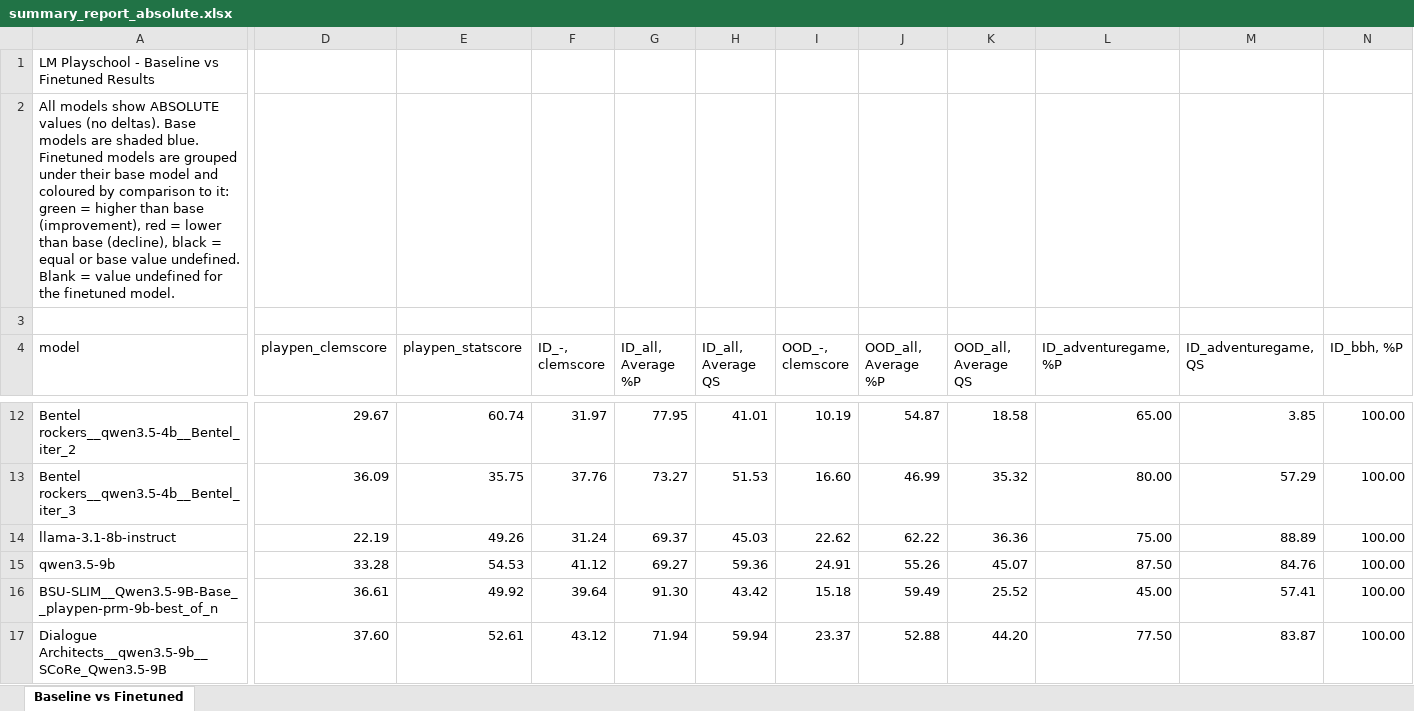
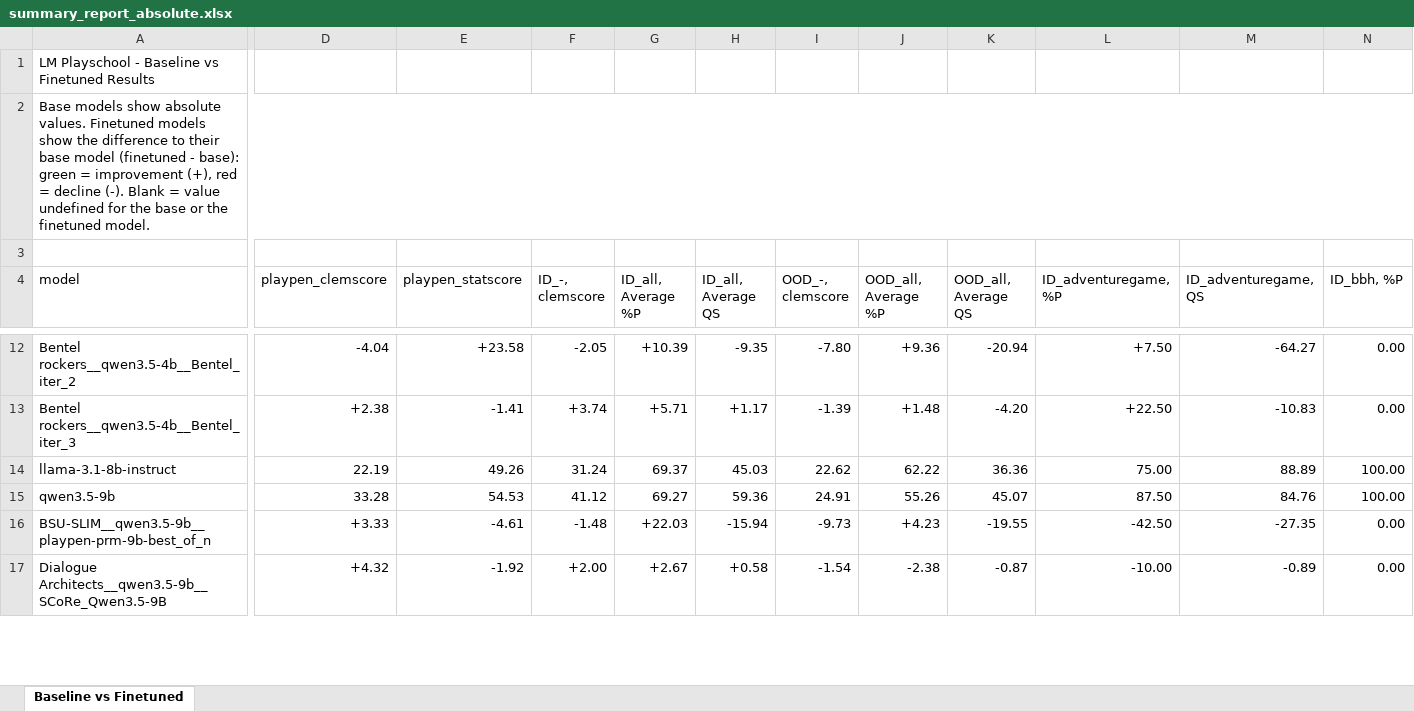
Before and after one commit to lm-playpen/lm-playschool-2026-final-results, an Excel workbook: summaries/summary_report_absolute.xlsx, sheet Baseline vs Finetuned, drawn as a sheet; only a part is shown, gaps mark what is left out; values as stored, in another font and other column widths than the file's, no cell formats; charts and pictures not drawn; removed rows and columns are numbered as before the commit, all else as after; rows hold the shown columns only; the diff covers the shown part only; the diff names each change by its address in the sheet, - before the commit and + after, or states it on an @@ line.

```diff
--- a/summaries/summary_report_absolute.xlsx (sheet Baseline vs Finetuned)
+++ b/summaries/summary_report_absolute.xlsx (sheet Baseline vs Finetuned)
-A2 (model): All models show ABSOLUTE values (no deltas). Base models are shaded blue. Finetuned models are grouped under their base model and coloured by comparison to it: green = higher than base (improvement), red = lower than base (decline), black = equal or base value undefined. Blank = value undefined for the finetuned…
+A2 (model): Base models show absolute values. Finetuned models show the difference to their base model (finetuned - base): green = improvement (+), red = decline (-). Blank = value undefined for the base or the finetuned…
+A2:T2 merged
-D12 (playpen_clemscore): 29.67
+D12 (playpen_clemscore): -4.04
-E12 (playpen_statscore): 60.74
+E12 (playpen_statscore): +23.58
-F12 (ID_-, clemscore): 31.97
+F12 (ID_-, clemscore): -2.05
-G12 (ID_all, Average %P): 77.95
+G12 (ID_all, Average %P): +10.39
-H12 (ID_all, Average QS): 41.01
+H12 (ID_all, Average QS): -9.35
-I12 (OOD_-, clemscore): 10.19
+I12 (OOD_-, clemscore): -7.80
-J12 (OOD_all, Average %P): 54.87
+J12 (OOD_all, Average %P): +9.36
-K12 (OOD_all, Average QS): 18.58
+K12 (OOD_all, Average QS): -20.94
-L12 (ID_adventuregame, %P): 65.00
+L12 (ID_adventuregame, %P): +7.50
-M12 (ID_adventuregame, QS): 3.85
+M12 (ID_adventuregame, QS): -64.27
-N12 (ID_bbh, %P): 100.00
+N12 (ID_bbh, %P): 0.00
-row 13: Bentel rockers__qwen3.5-4b__Bentel_iter_3 | 36.09 | 35.75 | 37.76 | 73.27 | 51.53 | 16.60 | 46.99 | 35.32 | 80.00 | 57.29 | 100.00
+row 13: Bentel rockers__qwen3.5-4b__Bentel_iter_3 | +2.38 | -1.41 | +3.74 | +5.71 | +1.17 | -1.39 | +1.48 | -4.20 | +22.50 | -10.83 | 0.00
-row 16: BSU-SLIM__Qwen3.5-9B-Base__playpen-prm-9b-best_of_n | 36.61 | 49.92 | 39.64 | 91.30 | 43.42 | 15.18 | 59.49 | 25.52 | 45.00 | 57.41 | 100.00
+row 16: BSU-SLIM__qwen3.5-9b__playpen-prm-9b-best_of_n | +3.33 | -4.61 | -1.48 | +22.03 | -15.94 | -9.73 | +4.23 | -19.55 | -42.50 | -27.35 | 0.00
-D17 (playpen_clemscore): 37.60
+D17 (playpen_clemscore): +4.32
-E17 (playpen_statscore): 52.61
+E17 (playpen_statscore): -1.92
-F17 (ID_-, clemscore): 43.12
+F17 (ID_-, clemscore): +2.00
-G17 (ID_all, Average %P): 71.94
+G17 (ID_all, Average %P): +2.67
-H17 (ID_all, Average QS): 59.94
+H17 (ID_all, Average QS): +0.58
-I17 (OOD_-, clemscore): 23.37
+I17 (OOD_-, clemscore): -1.54
-J17 (OOD_all, Average %P): 52.88
+J17 (OOD_all, Average %P): -2.38
-K17 (OOD_all, Average QS): 44.20
+K17 (OOD_all, Average QS): -0.87
-L17 (ID_adventuregame, %P): 77.50
+L17 (ID_adventuregame, %P): -10.00
-M17 (ID_adventuregame, QS): 83.87
+M17 (ID_adventuregame, QS): -0.89
-N17 (ID_bbh, %P): 100.00
+N17 (ID_bbh, %P): 0.00
```
Also changed, not shown: 3 added rows, 3 removed rows and 404 edited cells elsewhere in this sheet, cell formats, summaries/summary_report.xlsx, 2 other files.
